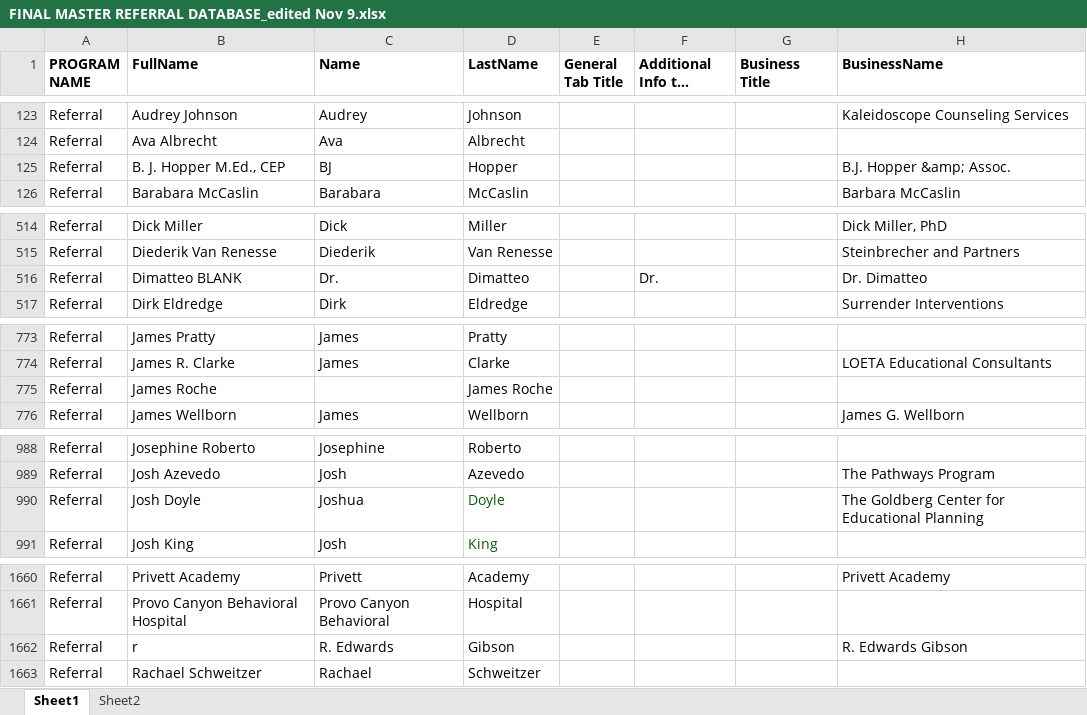
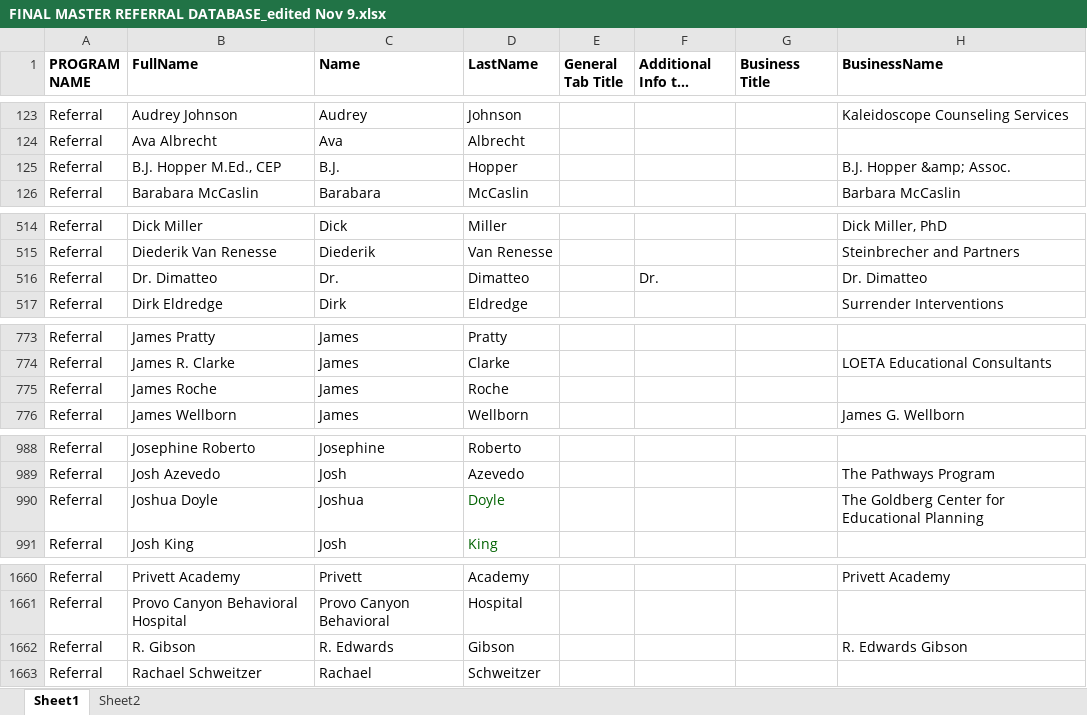
Before and after one commit to capecchi/Sandbox, an Excel workbook: Leftside_Design/FINAL MASTER REFERRAL DATABASE_edited Nov 9.xlsx, sheet Sheet1, drawn as a sheet; only a part is shown, gaps mark what is left out; long unchanged cells end in …; values as stored, in another font and other column widths than the file's, no borders; the diff covers the shown part only; the diff names each change by its address in the sheet, - before the commit and + after, or states it on an @@ line.

Commit message:
Leftside design both steps done
1- IECA compare to MASTER
2- TOTAL FINAL output add names to MASTER

```diff
--- a/Leftside_Design/FINAL MASTER REFERRAL DATABASE_edited Nov 9.xlsx (sheet Sheet1)
+++ b/Leftside_Design/FINAL MASTER REFERRAL DATABASE_edited Nov 9.xlsx (sheet Sheet1)
-B125 (FullName): B. J. Hopper M.Ed., CEP
+B125 (FullName): B.J. Hopper M.Ed., CEP
-C125 (Name): BJ
+C125 (Name): B.J.
-B516 (FullName): Dimatteo BLANK
+B516 (FullName): Dr. Dimatteo
-C775 (Name): (empty)
+C775 (Name): James
-D775 (LastName): James Roche
+D775 (LastName): Roche
-B990 (FullName): Josh Doyle
+B990 (FullName): Joshua Doyle
-B1662 (FullName): r
+B1662 (FullName): R. Gibson
```
Also changed, not shown: 1 edited cell elsewhere in this sheet, 7 other files.
